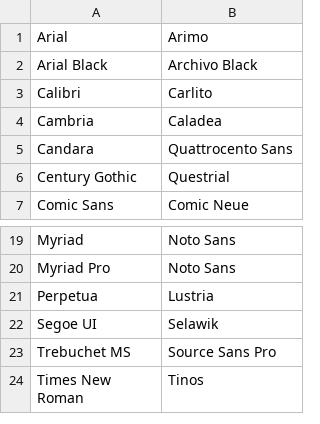
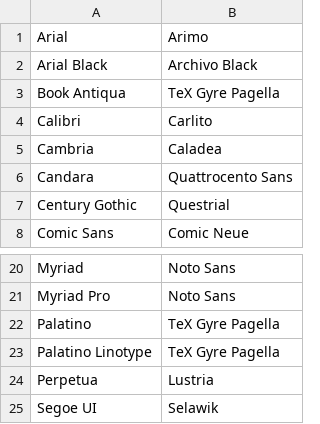
Before and after one commit to IMIO/docker-libreoffice, a CSV file: font-mappings.csv, drawn as a sheet; only a part is shown, gaps mark what is left out; the shorter side is filled out with more unchanged rows.

Commit message:
Add new mapping for Book Antiqua and Palatino

```diff
--- a/font-mappings.csv
+++ b/font-mappings.csv
@@ -2,2 +2,3 @@
 "Arial Black", "Archivo Black"
+"Book Antiqua", "TeX Gyre Pagella"
 "Calibri", "Carlito"
@@ -20,2 +21,4 @@
 "Myriad Pro", "Noto Sans"
+"Palatino", "TeX Gyre Pagella"
+"Palatino Linotype", "TeX Gyre Pagella"
 "Perpetua", "Lustria"
```
Also changed, not shown: 4 other files.
